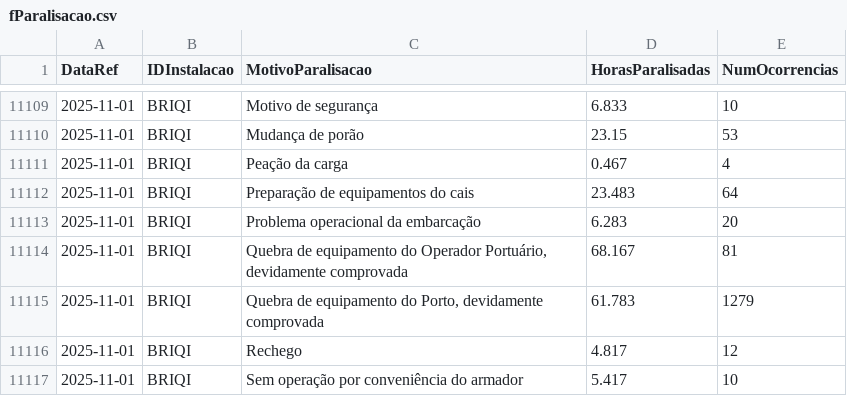
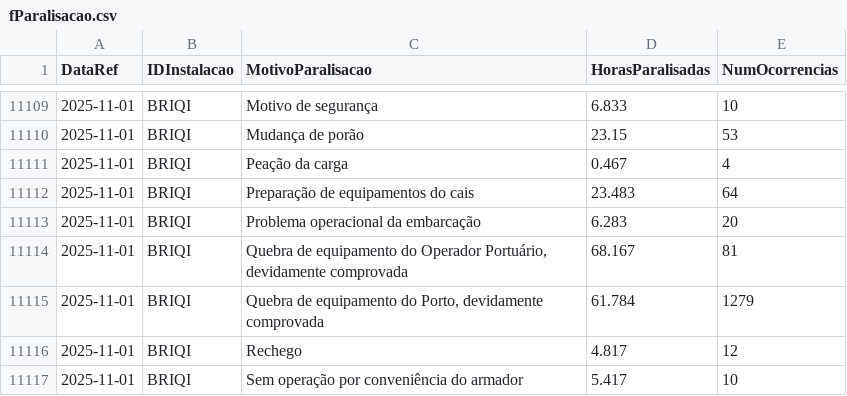
Before and after one commit to gorc-supply/raio-x-portuario, a CSV file: data/processed/fParalisacao.csv, drawn as a sheet; only a part is shown, gaps mark what is left out.

```diff
--- a/data/processed/fParalisacao.csv
+++ b/data/processed/fParalisacao.csv
@@ -11114,3 +11114,3 @@ DataRef,IDInstalacao,MotivoParalisacao,HorasParalisadas,NumOcorrencias
 2025-11-01,BRIQI,"Quebra de equipamento do Operador Portuário, devidamente comprovada",68.167,81
-2025-11-01,BRIQI,"Quebra de equipamento do Porto, devidamente comprovada",61.783,1279
+2025-11-01,BRIQI,"Quebra de equipamento do Porto, devidamente comprovada",61.784,1279
 2025-11-01,BRIQI,Rechego,4.817,12
```
Also changed, not shown: data/processed/fAtracacao/fAtracacao_2026.csv, 15 other files.
